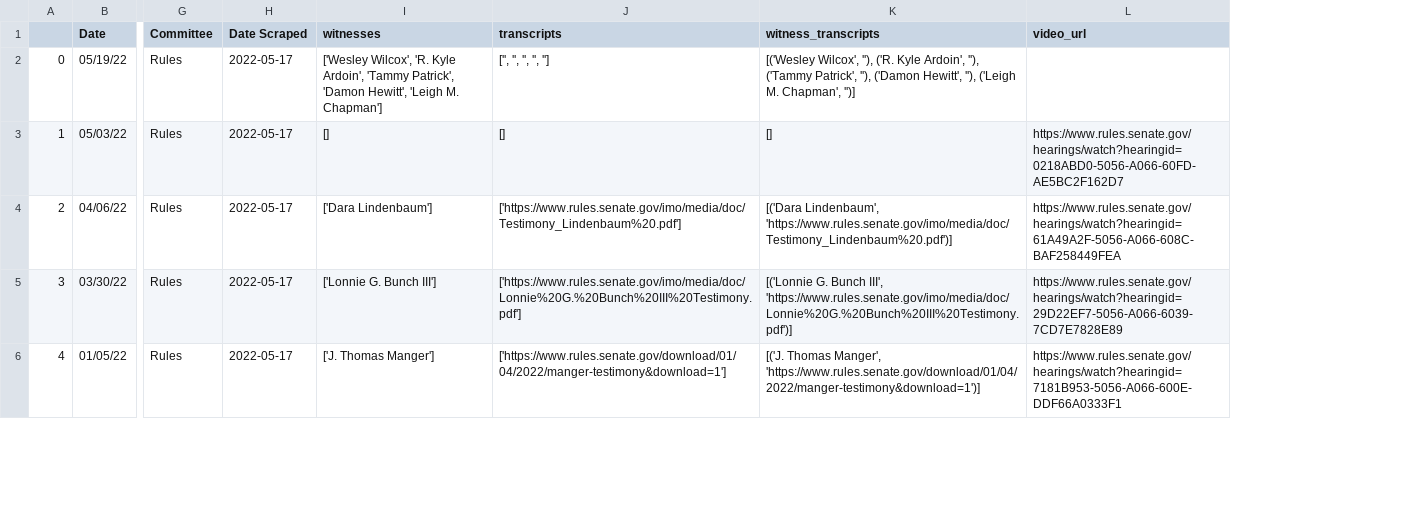
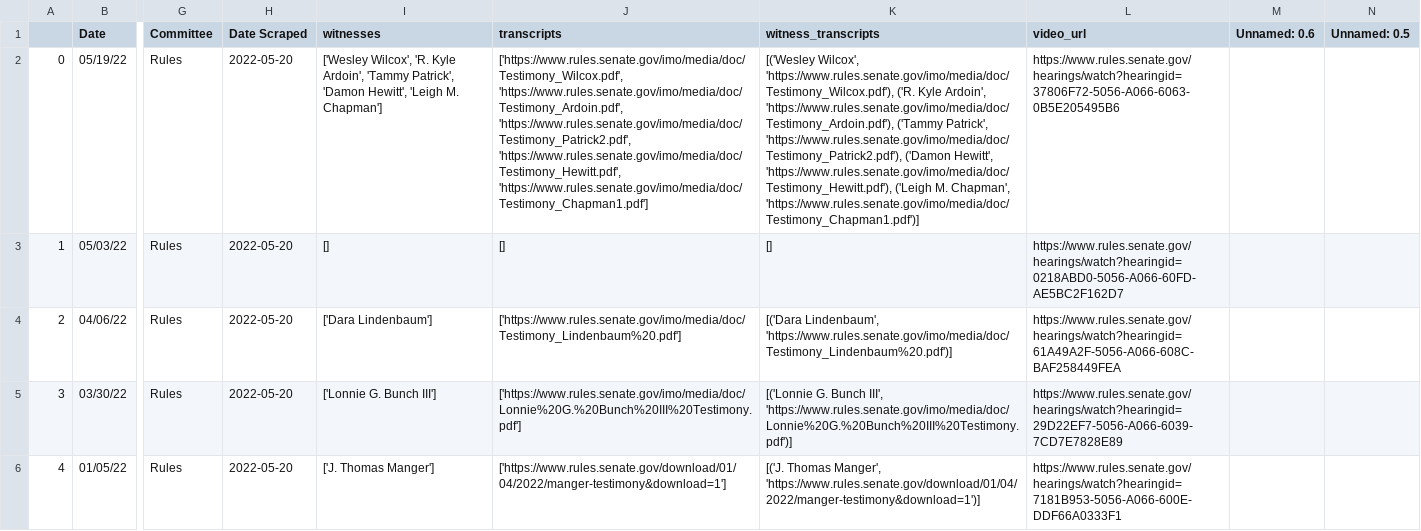
Before and after one commit to Leschonander/SenateVideoScraper, a CSV file: SenateVideoFiles/Rules.csv, drawn as a sheet; only a part is shown, gaps mark what is left out; the diff covers the shown part only; the diff names each change by its address in the sheet, - before the commit and + after, or states it on an @@ line.

```diff
--- a/SenateVideoFiles/Rules.csv
+++ b/SenateVideoFiles/Rules.csv
+column M (Unnamed: 0.6), empty
+column N (Unnamed: 0.5), empty
-H2:H6 (Date Scraped): 2022-05-17
+H2:H6 (Date Scraped): 2022-05-20
-J2 (transcripts): ['', '', '', '', '']
+J2 (transcripts): ['https://www.rules.senate.gov/imo/media/doc/Testimony_Wilcox.pdf', 'https://www.rules.senate.gov/imo/media/doc/Testimony_Ardoin.pdf', 'https://www.rules.senate.gov/imo/media/doc/Testimony_Patrick2.pdf', 'https://www.rules.senate.gov/imo/media/doc/Testimony_Hewitt.pdf', 'https://www.rules.senate.gov/imo/media/doc/Testimony_Chapman1.pdf']
-K2 (witness_transcripts): [('Wesley Wilcox', ''), ('R. Kyle Ardoin', ''), ('Tammy Patrick', ''), ('Damon Hewitt', ''), ('Leigh M. Chapman', '')]
+K2 (witness_transcripts): [('Wesley Wilcox', 'https://www.rules.senate.gov/imo/media/doc/Testimony_Wilcox.pdf'), ('R. Kyle Ardoin', 'https://www.rules.senate.gov/imo/media/doc/Testimony_Ardoin.pdf'), ('Tammy Patrick', 'https://www.rules.senate.gov/imo/media/doc/Testimony_Patrick2.pdf'), ('Damon Hewitt', 'https://www.rules.senate.gov/imo/media/doc/Testimony_Hewitt.pdf'), ('Leigh M. Chapman', 'https://www.rules.senate.gov/imo/media/doc/Testimony_Chapman1.pdf')]
-L2 (video_url): (empty)
+L2 (video_url): https://www.rules.senate.gov/hearings/watch?hearingid=37806F72-5056-A066-6063-0B5E205495B6
```
Also changed, not shown: 7 edited cells elsewhere in this file, SenateVideoFiles/Budget.csv, SenateVideoFiles/Energy.csv, 17 other files.
